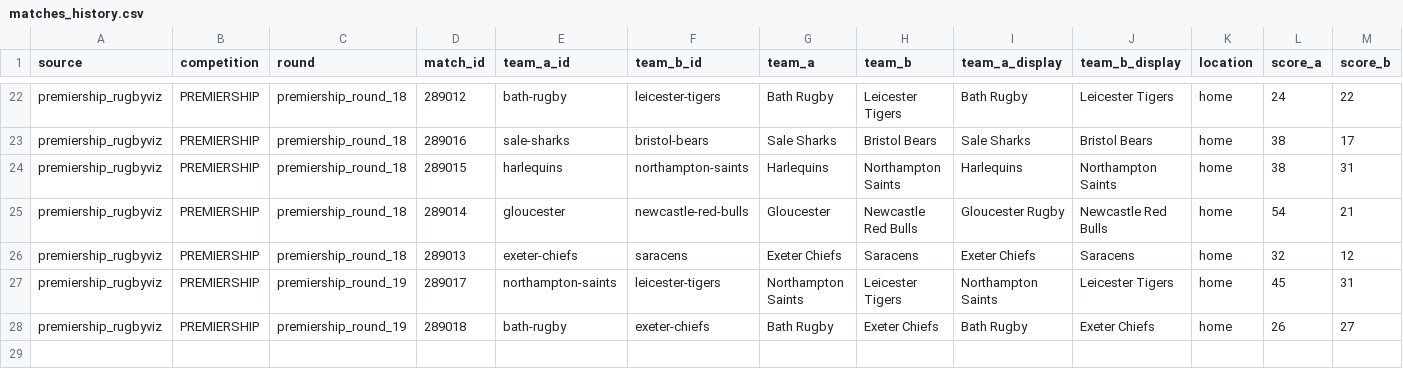
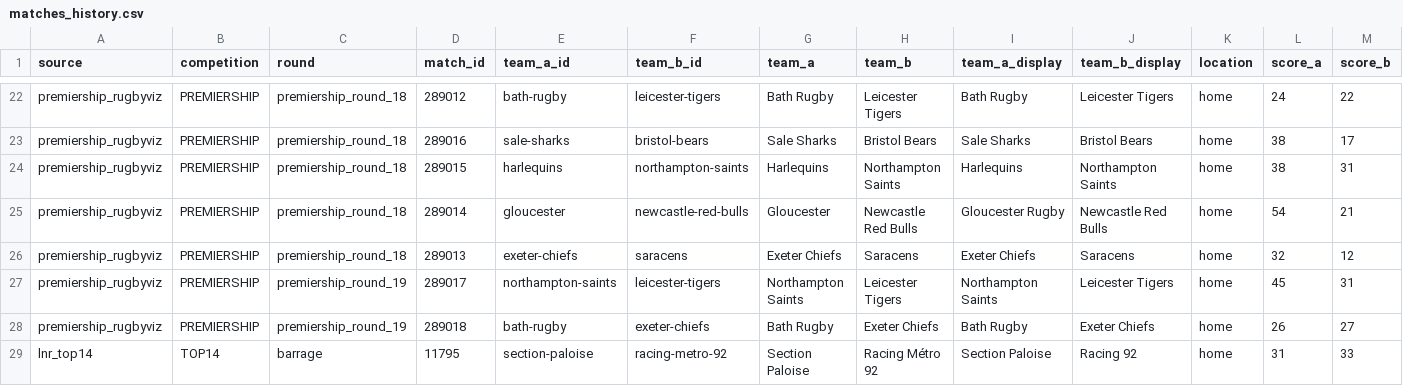
Before and after one commit to aymft/EuropeanRugbyRanking, a CSV file: data/processed/matches_history.csv, drawn as a sheet; only a part is shown, gaps mark what is left out; rows hold the shown columns only; the diff names each change by its address in the sheet, - before the commit and + after, or states it on an @@ line.

```diff
--- a/data/processed/matches_history.csv
+++ b/data/processed/matches_history.csv
+row 29: lnr_top14 | TOP14 | barrage | 11795 | section-paloise | racing-metro-92 | Section Paloise | Racing Métro 92 | Section Paloise | Racing 92 | home | 31 | 33
```
Also changed, not shown: data/processed/rankings.csv, docs/data/rankings.csv, 1 other file.
